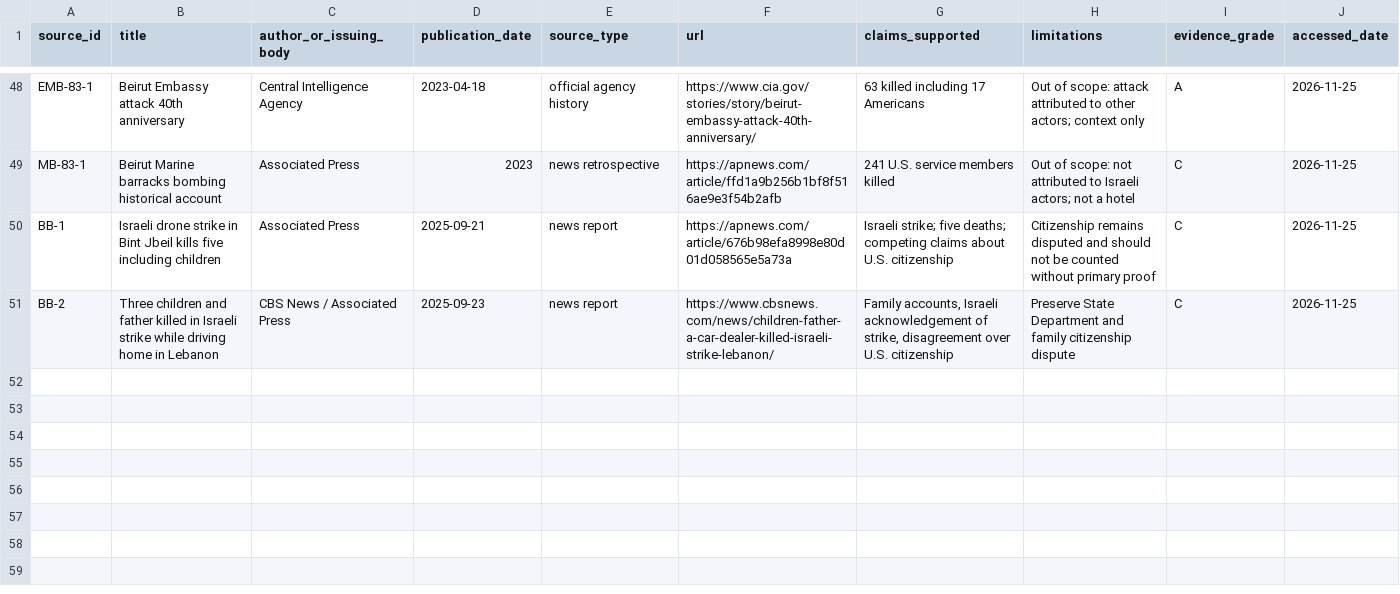
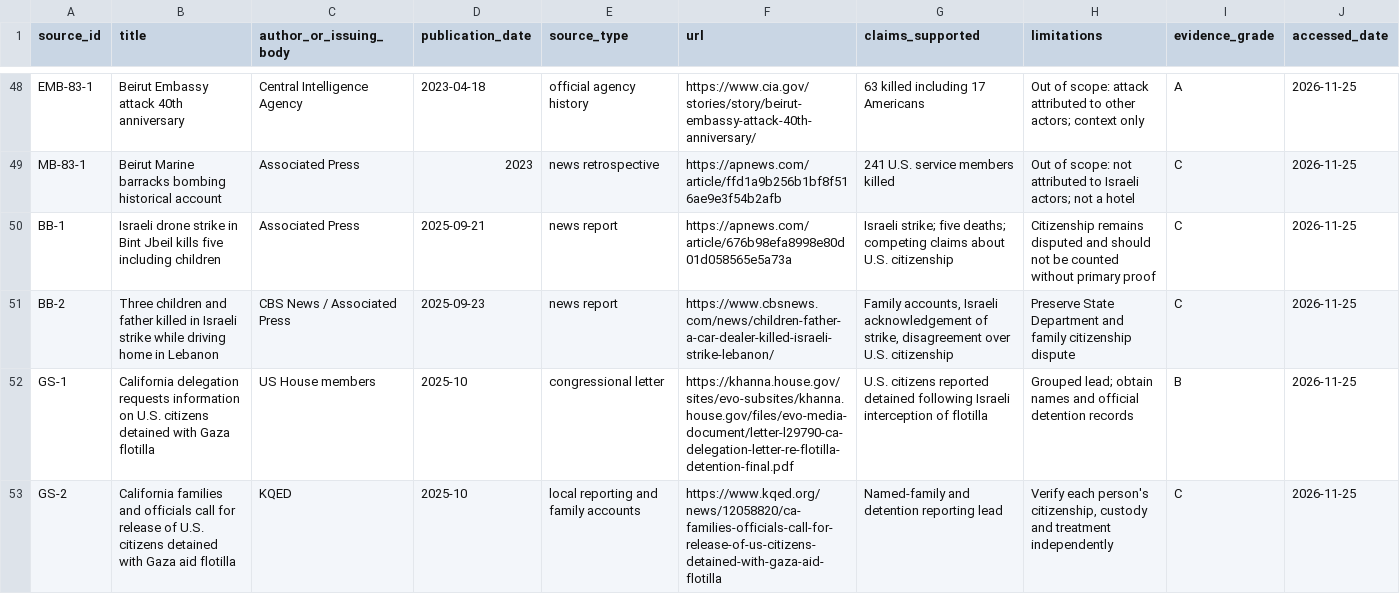
Before and after one commit to pskeffington/war_crimes_palestine_compiler, a CSV file: data/sources.csv, drawn as a sheet; only a part is shown, gaps mark what is left out; the diff names each change by its address in the sheet, - before the commit and + after, or states it on an @@ line.

Commit message:
Add flotilla detention source records

```diff
--- a/data/sources.csv
+++ b/data/sources.csv
+row 52: GS-1 | California delegation requests information on U.S. citizens detained with Gaza flotilla | US House members | 2025-10 | congressional letter | https://khanna.house.gov/sites/evo-subsites/khanna.house.gov/files/evo-media-document/letter-l29790-ca-delegation-letter-re-flotilla-detention-final.pdf | U.S. citizens reported detained following Israeli interception of flotilla | Grouped lead; obtain names and official detention records | B | 2026-11-25
+row 53: GS-2 | California families and officials call for release of U.S. citizens detained with Gaza aid flotilla | KQED | 2025-10 | local reporting and family accounts | https://www.kqed.org/news/12058820/ca-families-officials-call-for-release-of-us-citizens-detained-with-gaza-aid-flotilla | Named-family and detention reporting lead | Verify each person's citizenship, custody and treatment independently | C | 2026-11-25
```
